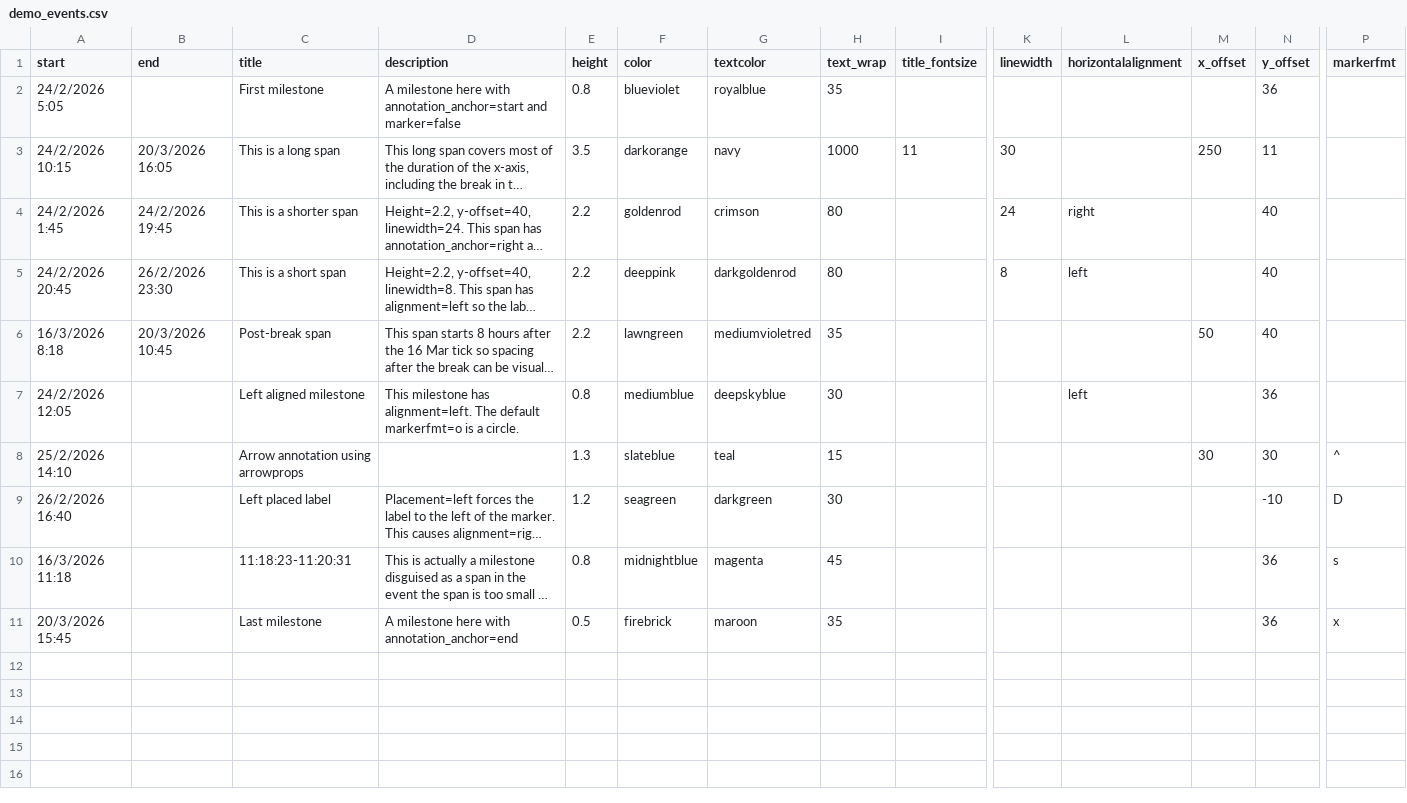
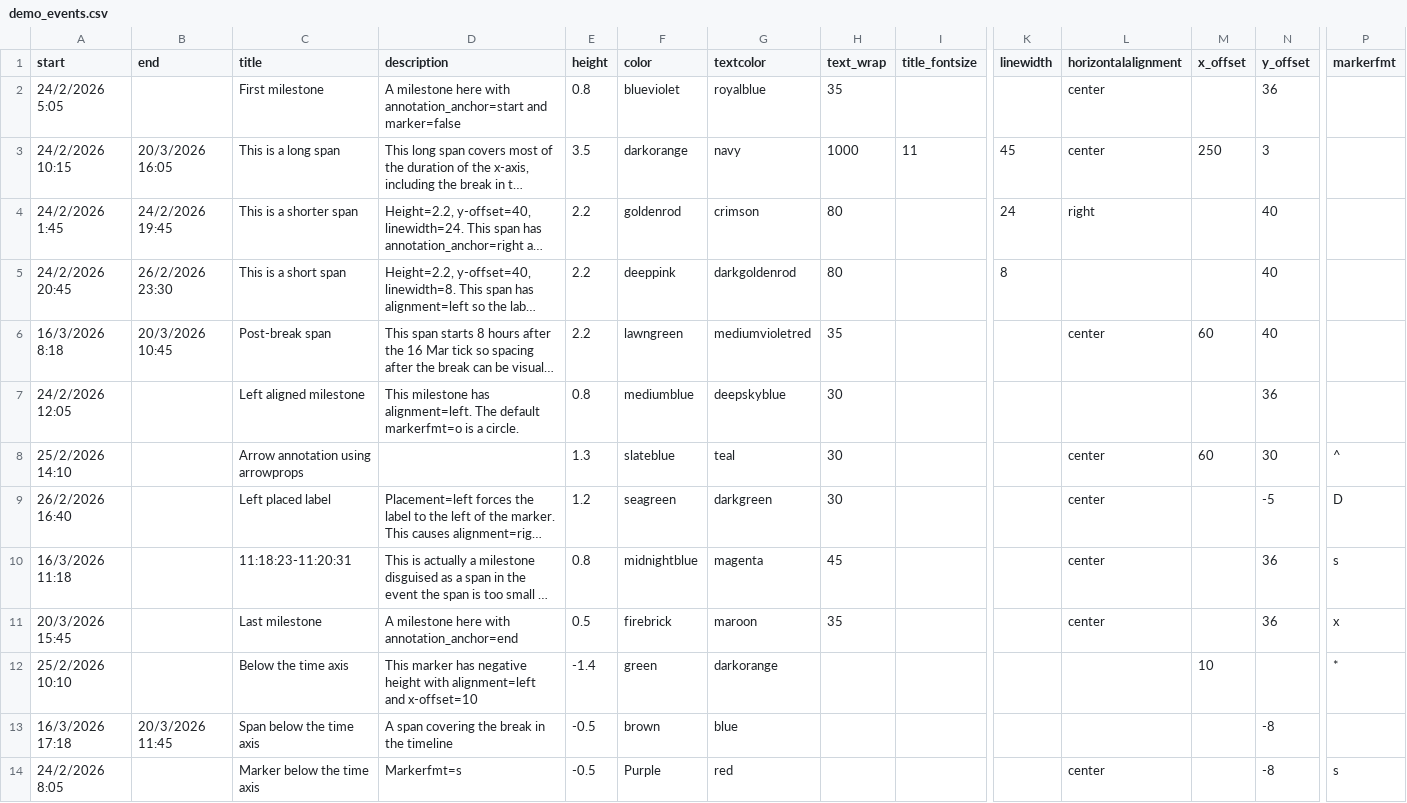
Before and after one commit to nkwdesmond/timeline-generator, a CSV file: demo/demo_events.csv, drawn as a sheet; only a part is shown, gaps mark what is left out; long unchanged cells end in …; rows hold the shown columns only; the diff names each change by its address in the sheet, - before the commit and + after, or states it on an @@ line.

```diff
--- a/demo/demo_events.csv
+++ b/demo/demo_events.csv
-L2:L3 (horizontalalignment): (empty)
+L2:L3 (horizontalalignment): center
-K3 (linewidth): 30
+K3 (linewidth): 45
-N3 (y_offset): 11
+N3 (y_offset): 3
-L5 (horizontalalignment): left
+L5 (horizontalalignment): (empty)
-L6 (horizontalalignment): (empty)
+L6 (horizontalalignment): center
-M6 (x_offset): 50
+M6 (x_offset): 60
-L7 (horizontalalignment): left
+L7 (horizontalalignment): (empty)
-H8 (text_wrap): 15
+H8 (text_wrap): 30
-L8:L11 (horizontalalignment): (empty)
+L8:L11 (horizontalalignment): center
-M8 (x_offset): 30
+M8 (x_offset): 60
-N9 (y_offset): -10
+N9 (y_offset): -5
+row 12: 25/2/2026 10:10 |  | Below the time axis | This marker has negative height with alignment=left and x-offset=10 | -1.4 | green | darkorange |  |  |  |  | 10 |  | *
+row 13: 16/3/2026 17:18 | 20/3/2026 11:45 | Span below the time axis | A span covering the break in the timeline | -0.5 | brown | blue |  |  |  |  |  | -8
+row 14: 24/2/2026 8:05 |  | Marker below the time axis | Markerfmt=s | -0.5 | Purple | red |  |  |  | center |  | -8 | s
```
Also changed, not shown: 2 other files.
